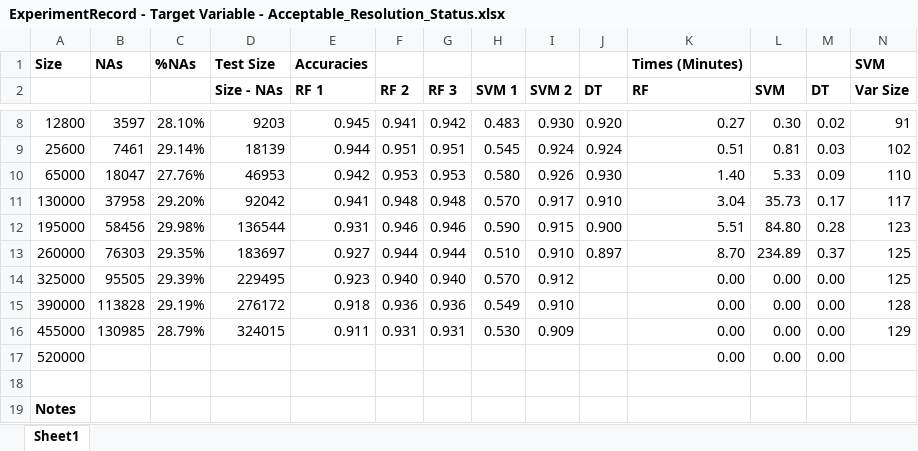
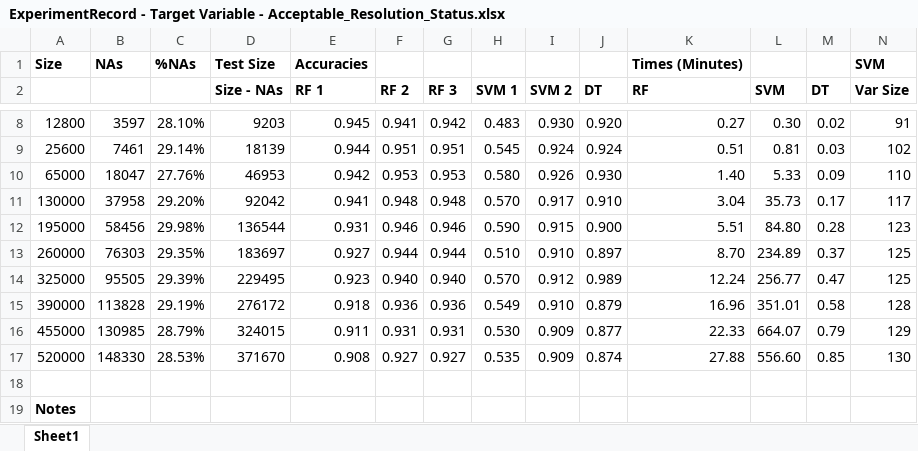
Before and after one commit to adamleerich/data622-group4, an Excel workbook: project/ExperimentRecord - Target Variable - Acceptable_Resolution_Status.xlsx, sheet Sheet1, drawn as a sheet; only a part is shown, gaps mark what is left out; values as stored, in another font and other column widths than the file's, no borders; the diff names each change by its address in the sheet, - before the commit and + after, or states it on an @@ line.

Commit message:
[RCE] Update all models for 520000 rows

```diff
--- a/project/ExperimentRecord - Target Variable - Acceptable_Resolution_Status.xlsx (sheet Sheet1)
+++ b/project/ExperimentRecord - Target Variable - Acceptable_Resolution_Status.xlsx (sheet Sheet1)
-J14 (DT): (empty)
+J14 (DT): 0.989
-K14 (RF): 0.00
+K14 (RF): 12.24
-L14 (SVM): 0.00
+L14 (SVM): 256.77
-M14 (DT): 0.00
+M14 (DT): 0.47
-J15 (DT): (empty)
+J15 (DT): 0.879
-K15 (RF): 0.00
+K15 (RF): 16.96
-L15 (SVM): 0.00
+L15 (SVM): 351.01
-M15 (DT): 0.00
+M15 (DT): 0.58
-J16 (DT): (empty)
+J16 (DT): 0.877
-K16 (RF): 0.00
+K16 (RF): 22.33
-L16 (SVM): 0.00
+L16 (SVM): 664.07
-M16 (DT): 0.00
+M16 (DT): 0.79
-B17: (empty)
+B17: 148330
-C17: (empty)
+C17: 28.53%
-D17 (Size - NAs): (empty)
+D17 (Size - NAs): 371670
-E17 (RF 1): (empty)
+E17 (RF 1): 0.908
-F17 (RF 2): (empty)
+F17 (RF 2): 0.927
-G17 (RF 3): (empty)
+G17 (RF 3): 0.927
-H17 (SVM 1): (empty)
+H17 (SVM 1): 0.535
-I17 (SVM 2): (empty)
+I17 (SVM 2): 0.909
-J17 (DT): (empty)
+J17 (DT): 0.874
-K17 (RF): 0.00
+K17 (RF): 27.88
-L17 (SVM): 0.00
+L17 (SVM): 556.60
-M17 (DT): 0.00
+M17 (DT): 0.85
-N17 (Var Size): (empty)
+N17 (Var Size): 130
```
